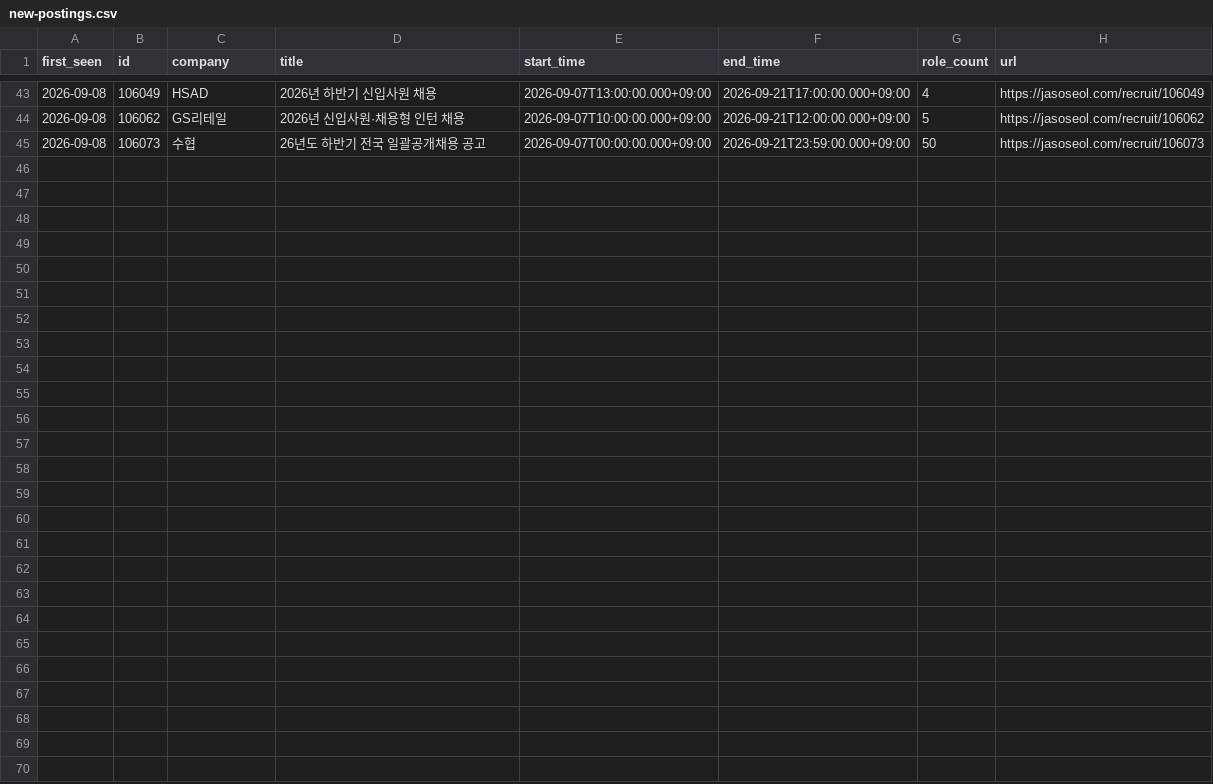
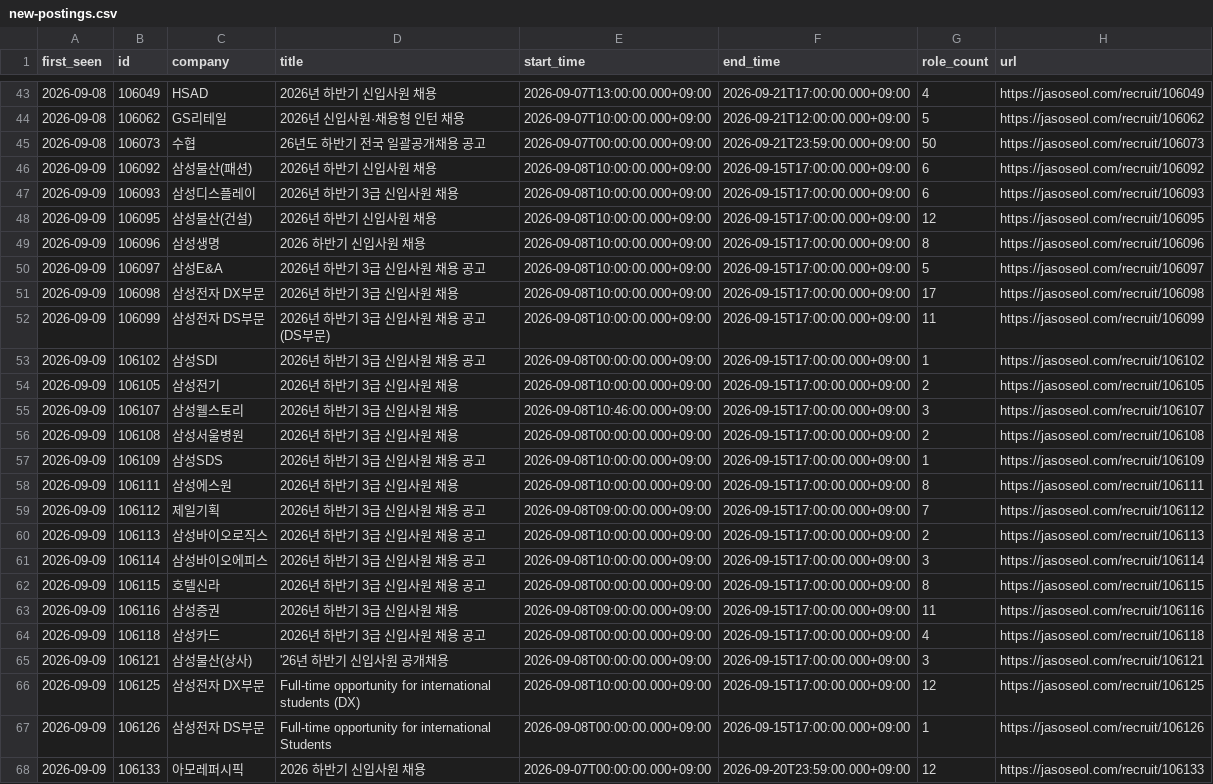
Before and after one commit to nukktae/ajildaa-ory, a CSV file: data/new-postings.csv, drawn as a sheet; only a part is shown, gaps mark what is left out; the diff names each change by its address in the sheet, - before the commit and + after, or states it on an @@ line.

```diff
--- a/data/new-postings.csv
+++ b/data/new-postings.csv
+row 46: 2026-09-09 | 106092 | 삼성물산(패션) | 2026년 하반기 신입사원 채용 | 2026-09-08T10:00:00.000+09:00 | 2026-09-15T17:00:00.000+09:00 | 6 | https://jasoseol.com/recruit/106092
+row 47: 2026-09-09 | 106093 | 삼성디스플레이 | 2026년 하반기 3급 신입사원 채용 | 2026-09-08T10:00:00.000+09:00 | 2026-09-15T17:00:00.000+09:00 | 6 | https://jasoseol.com/recruit/106093
+row 48: 2026-09-09 | 106095 | 삼성물산(건설) | 2026년 하반기 신입사원 채용 | 2026-09-08T10:00:00.000+09:00 | 2026-09-15T17:00:00.000+09:00 | 12 | https://jasoseol.com/recruit/106095
+row 49: 2026-09-09 | 106096 | 삼성생명 | 2026 하반기 신입사원 채용 | 2026-09-08T10:00:00.000+09:00 | 2026-09-15T17:00:00.000+09:00 | 8 | https://jasoseol.com/recruit/106096
+row 50: 2026-09-09 | 106097 | 삼성E&A | 2026년 하반기 3급 신입사원 채용 공고 | 2026-09-08T10:00:00.000+09:00 | 2026-09-15T17:00:00.000+09:00 | 5 | https://jasoseol.com/recruit/106097
+row 51: 2026-09-09 | 106098 | 삼성전자 DX부문 | 2026년 하반기 3급 신입사원 채용 | 2026-09-08T10:00:00.000+09:00 | 2026-09-15T17:00:00.000+09:00 | 17 | https://jasoseol.com/recruit/106098
+row 52: 2026-09-09 | 106099 | 삼성전자 DS부문 | 2026년 하반기 3급 신입사원 채용 공고 (DS부문) | 2026-09-08T10:00:00.000+09:00 | 2026-09-15T17:00:00.000+09:00 | 11 | https://jasoseol.com/recruit/106099
+row 53: 2026-09-09 | 106102 | 삼성SDI | 2026년 하반기 3급 신입사원 채용 공고 | 2026-09-08T00:00:00.000+09:00 | 2026-09-15T17:00:00.000+09:00 | 1 | https://jasoseol.com/recruit/106102
+row 54: 2026-09-09 | 106105 | 삼성전기 | 2026년 하반기 3급 신입사원 채용 | 2026-09-08T10:00:00.000+09:00 | 2026-09-15T17:00:00.000+09:00 | 2 | https://jasoseol.com/recruit/106105
+row 55: 2026-09-09 | 106107 | 삼성웰스토리 | 2026년 하반기 3급 신입사원 채용 | 2026-09-08T10:46:00.000+09:00 | 2026-09-15T17:00:00.000+09:00 | 3 | https://jasoseol.com/recruit/106107
+row 56: 2026-09-09 | 106108 | 삼성서울병원 | 2026년 하반기 3급 신입사원 채용 | 2026-09-08T00:00:00.000+09:00 | 2026-09-15T17:00:00.000+09:00 | 2 | https://jasoseol.com/recruit/106108
+row 57: 2026-09-09 | 106109 | 삼성SDS | 2026년 하반기 3급 신입사원 채용 공고 | 2026-09-08T10:00:00.000+09:00 | 2026-09-15T17:00:00.000+09:00 | 1 | https://jasoseol.com/recruit/106109
+row 58: 2026-09-09 | 106111 | 삼성에스원 | 2026년 하반기 3급 신입사원 채용 | 2026-09-08T10:00:00.000+09:00 | 2026-09-15T17:00:00.000+09:00 | 8 | https://jasoseol.com/recruit/106111
+row 59: 2026-09-09 | 106112 | 제일기획 | 2026년 하반기 3급 신입사원 채용 공고 | 2026-09-08T09:00:00.000+09:00 | 2026-09-15T17:00:00.000+09:00 | 7 | https://jasoseol.com/recruit/106112
+row 60: 2026-09-09 | 106113 | 삼성바이오로직스 | 2026년 하반기 3급 신입사원 채용 공고 | 2026-09-08T10:00:00.000+09:00 | 2026-09-15T17:00:00.000+09:00 | 2 | https://jasoseol.com/recruit/106113
+row 61: 2026-09-09 | 106114 | 삼성바이오에피스 | 2026년 하반기 3급 신입사원 채용 공고 | 2026-09-08T10:00:00.000+09:00 | 2026-09-15T17:00:00.000+09:00 | 3 | https://jasoseol.com/recruit/106114
+row 62: 2026-09-09 | 106115 | 호텔신라 | 2026년 하반기 3급 신입사원 채용 공고 | 2026-09-08T00:00:00.000+09:00 | 2026-09-15T17:00:00.000+09:00 | 8 | https://jasoseol.com/recruit/106115
+row 63: 2026-09-09 | 106116 | 삼성증권 | 2026년 하반기 3급 신입사원 채용 | 2026-09-08T09:00:00.000+09:00 | 2026-09-15T17:00:00.000+09:00 | 11 | https://jasoseol.com/recruit/106116
+row 64: 2026-09-09 | 106118 | 삼성카드 | 2026년 하반기 3급 신입사원 채용 공고 | 2026-09-08T00:00:00.000+09:00 | 2026-09-15T17:00:00.000+09:00 | 4 | https://jasoseol.com/recruit/106118
+row 65: 2026-09-09 | 106121 | 삼성물산(상사) | '26년 하반기 신입사원 공개채용 | 2026-09-08T00:00:00.000+09:00 | 2026-09-15T17:00:00.000+09:00 | 3 | https://jasoseol.com/recruit/106121
+row 66: 2026-09-09 | 106125 | 삼성전자 DX부문 | Full-time opportunity for international students (DX) | 2026-09-08T10:00:00.000+09:00 | 2026-09-15T17:00:00.000+09:00 | 12 | https://jasoseol.com/recruit/106125
+row 67: 2026-09-09 | 106126 | 삼성전자 DS부문 | Full-time opportunity for international Students | 2026-09-08T00:00:00.000+09:00 | 2026-09-15T17:00:00.000+09:00 | 1 | https://jasoseol.com/recruit/106126
+row 68: 2026-09-09 | 106133 | 아모레퍼시픽 | 2026 하반기 신입사원 채용 | 2026-09-07T00:00:00.000+09:00 | 2026-09-20T23:59:00.000+09:00 | 12 | https://jasoseol.com/recruit/106133
```
Also changed, not shown: 3 other files.
